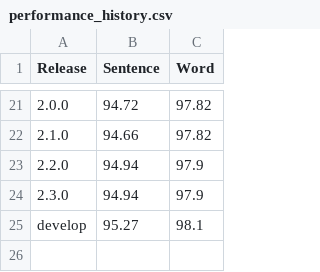
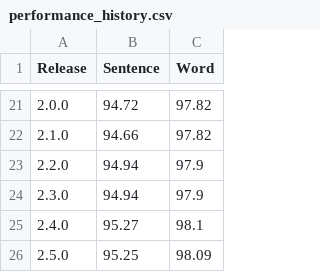
Before and after one commit to strangetom/ingredient-parser, a CSV file: train/performance_history.csv, drawn as a sheet; only a part is shown, gaps mark what is left out.

Commit message:
Docs: Bump copyright year and update performance history figure.

```diff
--- a/train/performance_history.csv
+++ b/train/performance_history.csv
@@ -24,2 +24,3 @@ Release,Sentence,Word
 2.3.0,94.94,97.9
-develop,95.27,98.1
+2.4.0,95.27,98.1
+2.5.0,95.25,98.09
```
Also changed, not shown: 2 other files.
